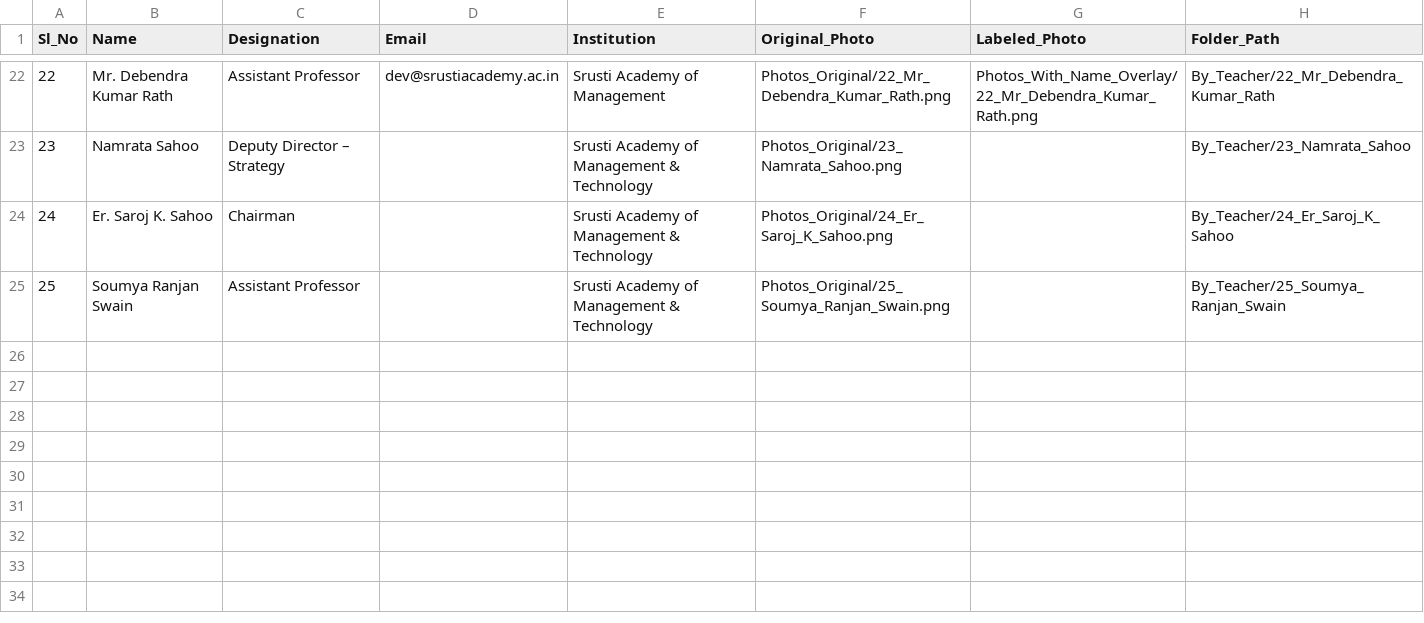
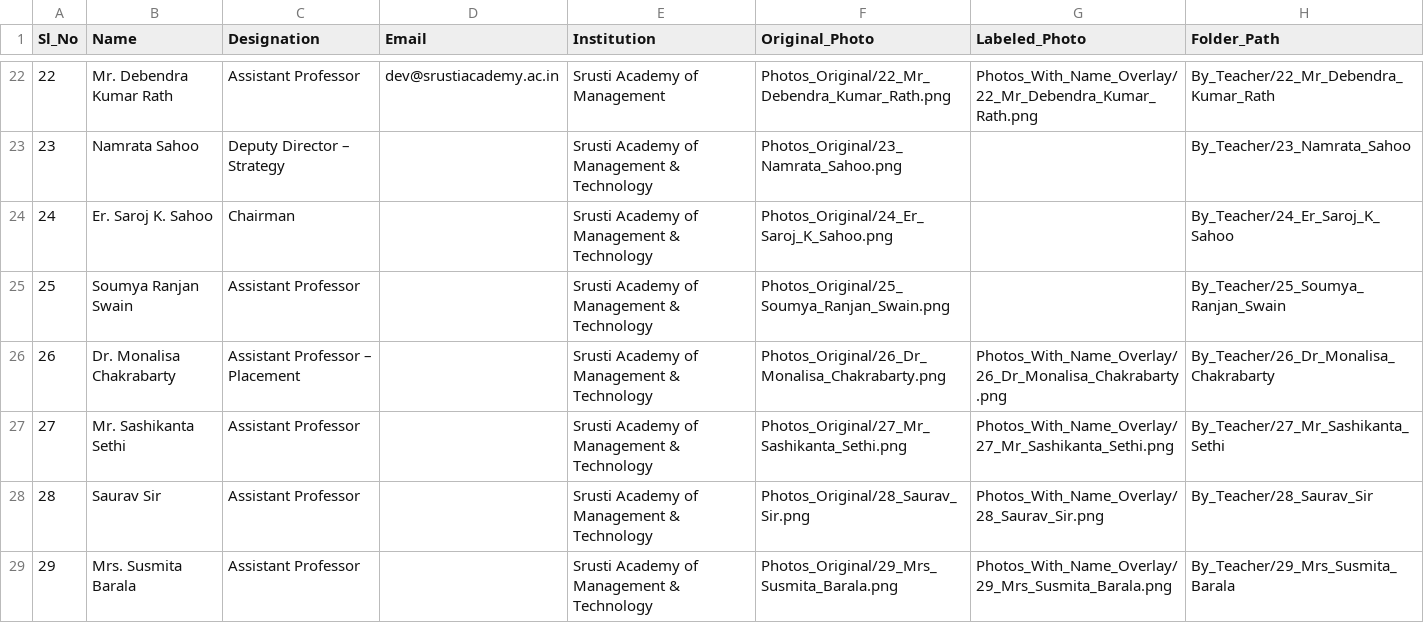
Before and after one commit to sakashdora/Teacher-Invitation, a CSV file: Faculty_Members/faculty_list.csv, drawn as a sheet; only a part is shown, gaps mark what is left out; the diff names each change by its address in the sheet, - before the commit and + after, or states it on an @@ line.

Commit message:
Add and update faculty profiles and portraits for IDs 26-29

```diff
--- a/Faculty_Members/faculty_list.csv
+++ b/Faculty_Members/faculty_list.csv
+row 26: 26 | Dr. Monalisa Chakrabarty | Assistant Professor – Placement |  | Srusti Academy of Management & Technology | Photos_Original/26_Dr_Monalisa_Chakrabarty.png | Photos_With_Name_Overlay/26_Dr_Monalisa_Chakrabarty.png | By_Teacher/26_Dr_Monalisa_Chakrabarty
+row 27: 27 | Mr. Sashikanta Sethi | Assistant Professor |  | Srusti Academy of Management & Technology | Photos_Original/27_Mr_Sashikanta_Sethi.png | Photos_With_Name_Overlay/27_Mr_Sashikanta_Sethi.png | By_Teacher/27_Mr_Sashikanta_Sethi
+row 28: 28 | Saurav Sir | Assistant Professor |  | Srusti Academy of Management & Technology | Photos_Original/28_Saurav_Sir.png | Photos_With_Name_Overlay/28_Saurav_Sir.png | By_Teacher/28_Saurav_Sir
+row 29: 29 | Mrs. Susmita Barala | Assistant Professor |  | Srusti Academy of Management & Technology | Photos_Original/29_Mrs_Susmita_Barala.png | Photos_With_Name_Overlay/29_Mrs_Susmita_Barala.png | By_Teacher/29_Mrs_Susmita_Barala
```
Also changed, not shown: 28 other files.
